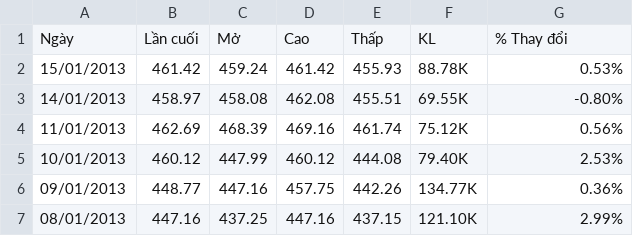
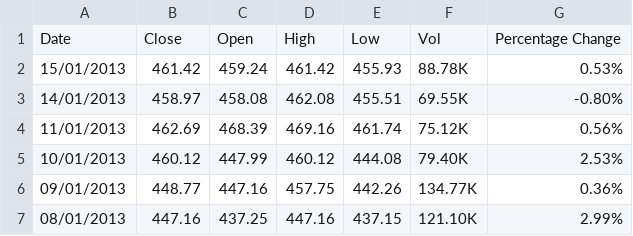
Before and after one commit to dangnguyenphuc/stock-prediction, a CSV file: VN30_150113-161202.csv, drawn as a sheet; only a part is shown.

```diff
--- a/VN30_150113-161202.csv
+++ b/VN30_150113-161202.csv
@@ -1,2 +1,2 @@
-"Ngày","Lần cuối","Mở","Cao","Thấp","KL","% Thay đổi"
+"Date","Close","Open","High","Low","Vol","Percentage Change"
 "15/01/2013","461.42","459.24","461.42","455.93","88.78K","0.53%"
```
Also changed, not shown: 1 other file.
